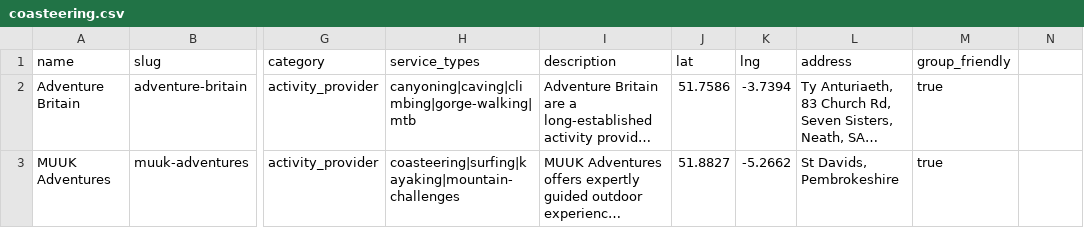
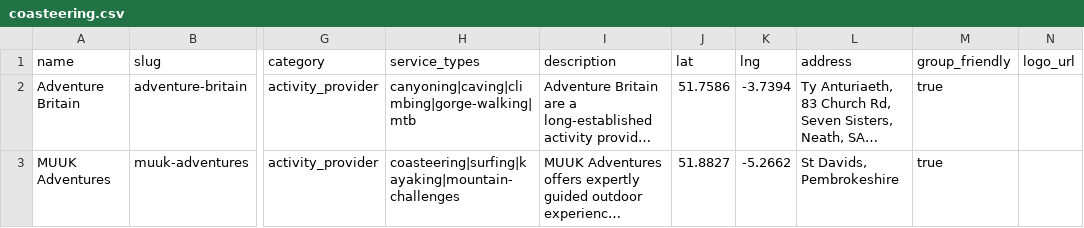
Before and after one commit to mk-162/Adventure-Site, a CSV file: content/operators/coasteering.csv, drawn as a sheet; only a part is shown, gaps mark what is left out; long unchanged cells end in …; the diff names each change by its address in the sheet, - before the commit and + after, or states it on an @@ line.

```diff
--- a/content/operators/coasteering.csv
+++ b/content/operators/coasteering.csv
-N1: (empty)
+N1: logo_url
```
Also changed, not shown: content/operators/mtb.csv, 2 other files.
